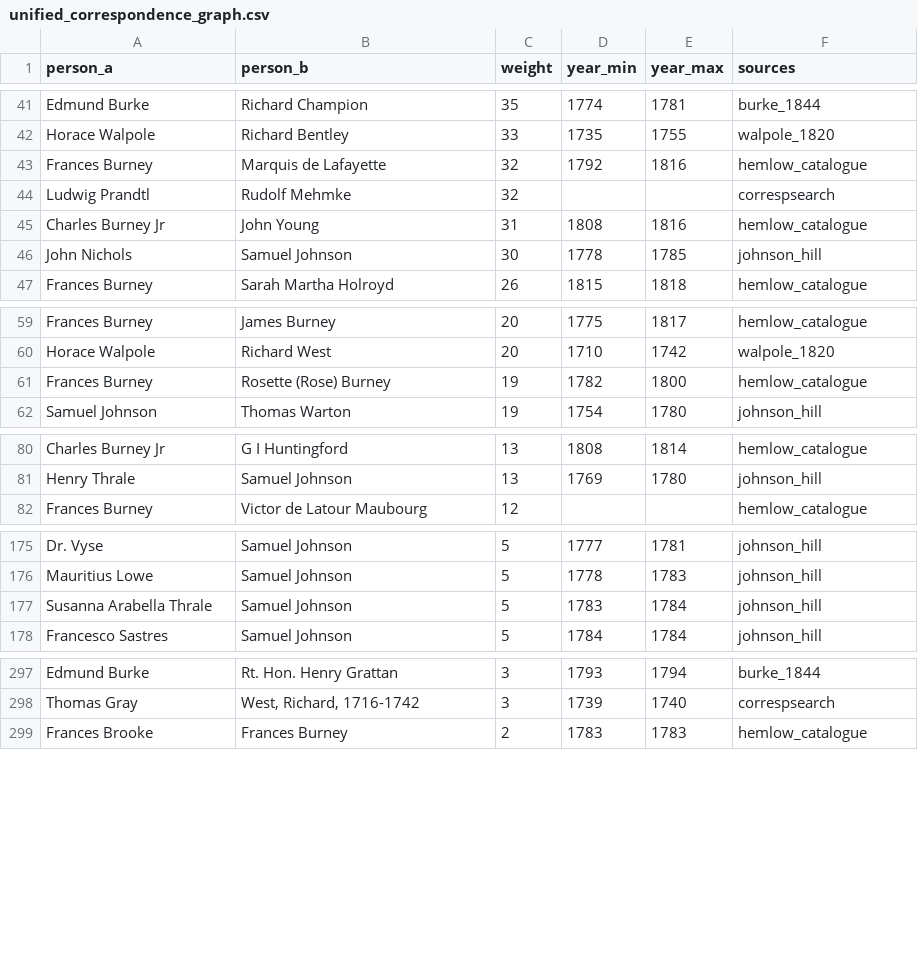
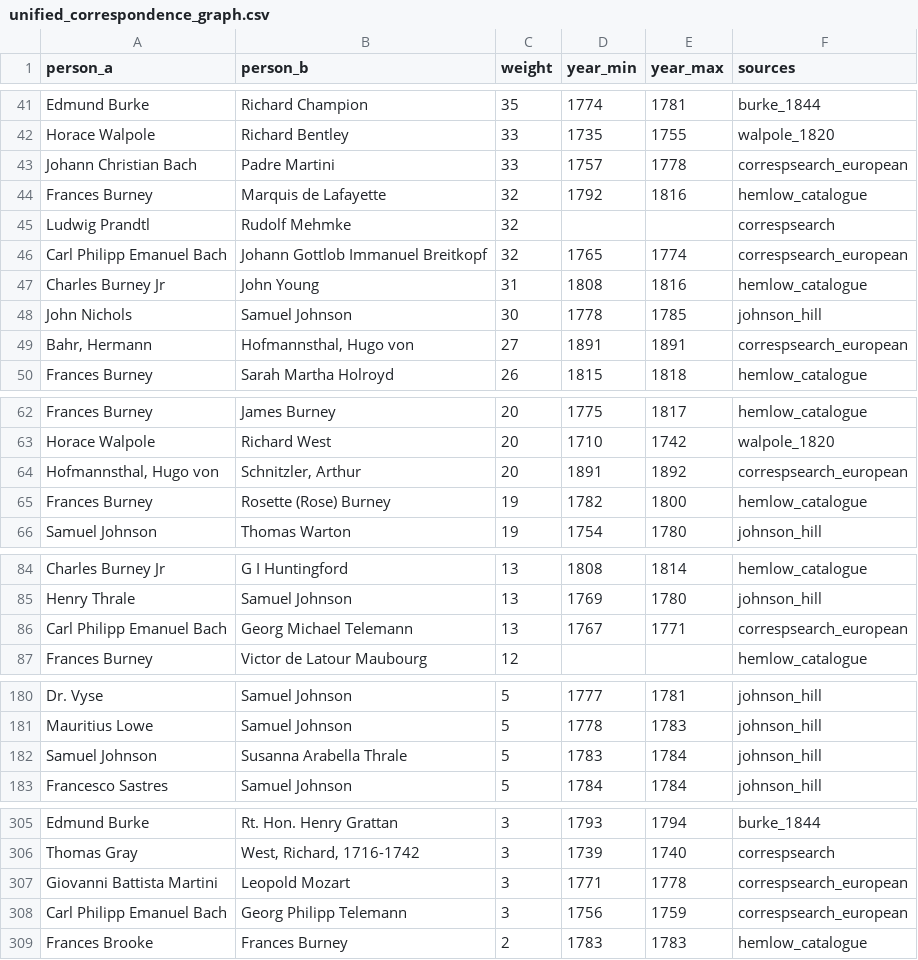
Before and after one commit to danwaterfield/DigHums, a CSV file: gazetteer/unified_correspondence_graph.csv, drawn as a sheet; only a part is shown, gaps mark what is left out; the diff covers the shown part only.

```diff
--- a/gazetteer/unified_correspondence_graph.csv
+++ b/gazetteer/unified_correspondence_graph.csv
@@ -42,6 +42,9 @@ Edmund Burke,Richard Champion,35,1774,1781,burke_1844
 Horace Walpole,Richard Bentley,33,1735,1755,walpole_1820
+Johann Christian Bach,Padre Martini,33,1757,1778,correspsearch_european
 Frances Burney,Marquis de Lafayette,32,1792,1816,hemlow_catalogue
 Ludwig Prandtl,Rudolf Mehmke,32,,,correspsearch
+Carl Philipp Emanuel Bach,Johann Gottlob Immanuel Breitkopf,32,1765,1774,correspsearch_european
 Charles Burney Jr,John Young,31,1808,1816,hemlow_catalogue
 John Nichols,Samuel Johnson,30,1778,1785,johnson_hill
+"Bahr, Hermann","Hofmannsthal, Hugo von",27,1891,1891,correspsearch_european
 Frances Burney,Sarah Martha Holroyd,26,1815,1818,hemlow_catalogue
@@ -60,2 +63,3 @@ Frances Burney,James Burney,20,1775,1817,hemlow_catalogue
 Horace Walpole,Richard West,20,1710,1742,walpole_1820
+"Hofmannsthal, Hugo von","Schnitzler, Arthur",20,1891,1892,correspsearch_european
 Frances Burney,Rosette (Rose) Burney,19,1782,1800,hemlow_catalogue
@@ -81,2 +85,3 @@ Charles Burney Jr,G I Huntingford,13,1808,1814,hemlow_catalogue
 Henry Thrale,Samuel Johnson,13,1769,1780,johnson_hill
+Carl Philipp Emanuel Bach,Georg Michael Telemann,13,1767,1771,correspsearch_european
 Frances Burney,Victor de Latour Maubourg,12,,,hemlow_catalogue
@@ -176,3 +181,3 @@ Dr. Vyse,Samuel Johnson,5,1777,1781,johnson_hill
 Mauritius Lowe,Samuel Johnson,5,1778,1783,johnson_hill
-Susanna Arabella Thrale,Samuel Johnson,5,1783,1784,johnson_hill
+Samuel Johnson,Susanna Arabella Thrale,5,1783,1784,johnson_hill
 Francesco Sastres,Samuel Johnson,5,1784,1784,johnson_hill
@@ -298,2 +306,4 @@ Edmund Burke,Rt. Hon. Henry Grattan,3,1793,1794,burke_1844
 Thomas Gray,"West, Richard, 1716-1742",3,1739,1740,correspsearch
+Giovanni Battista Martini,Leopold Mozart,3,1771,1778,correspsearch_european
+Carl Philipp Emanuel Bach,Georg Philipp Telemann,3,1756,1759,correspsearch_european
 Frances Brooke,Frances Burney,2,1783,1783,hemlow_catalogue
```
Also changed, not shown: 17 added rows and 4 edited cells elsewhere in this file, 1 other file.
